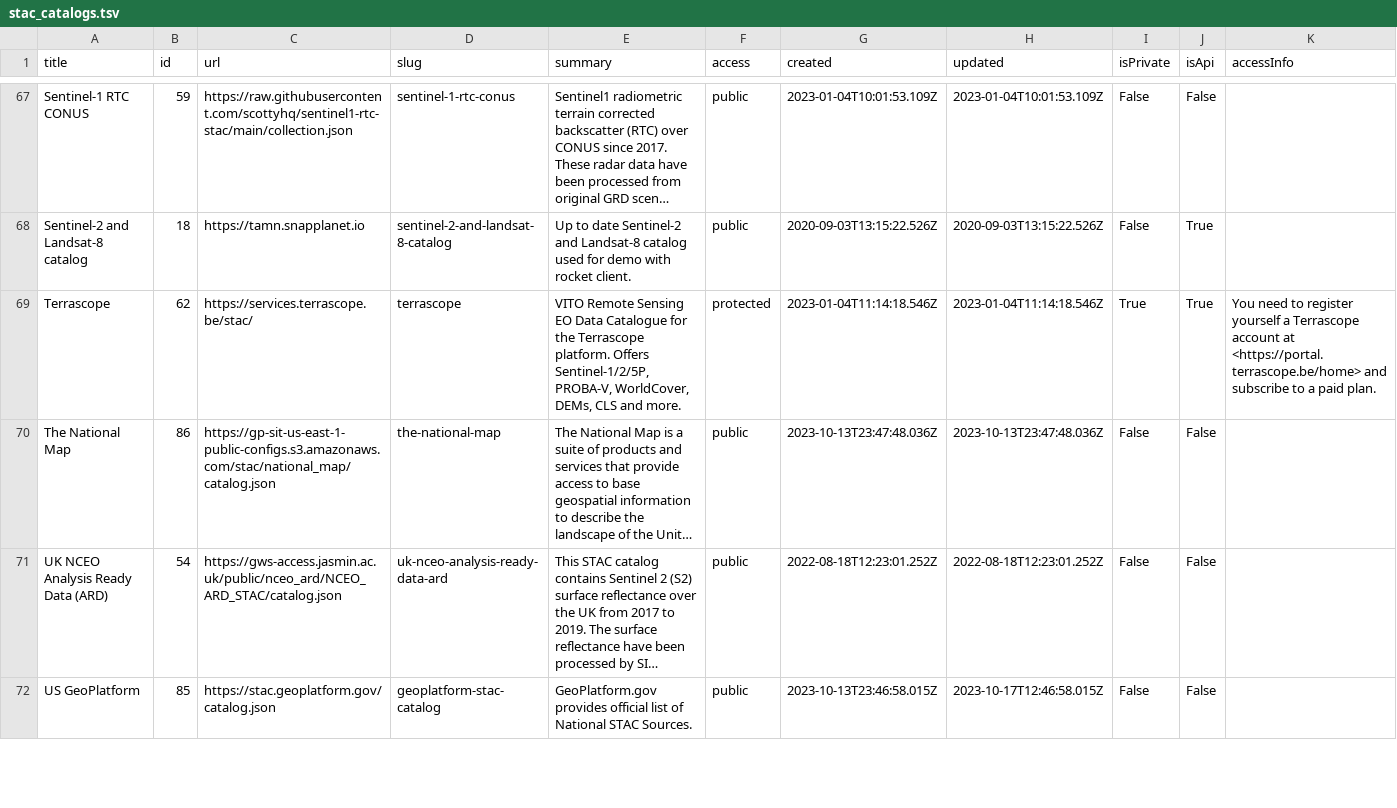
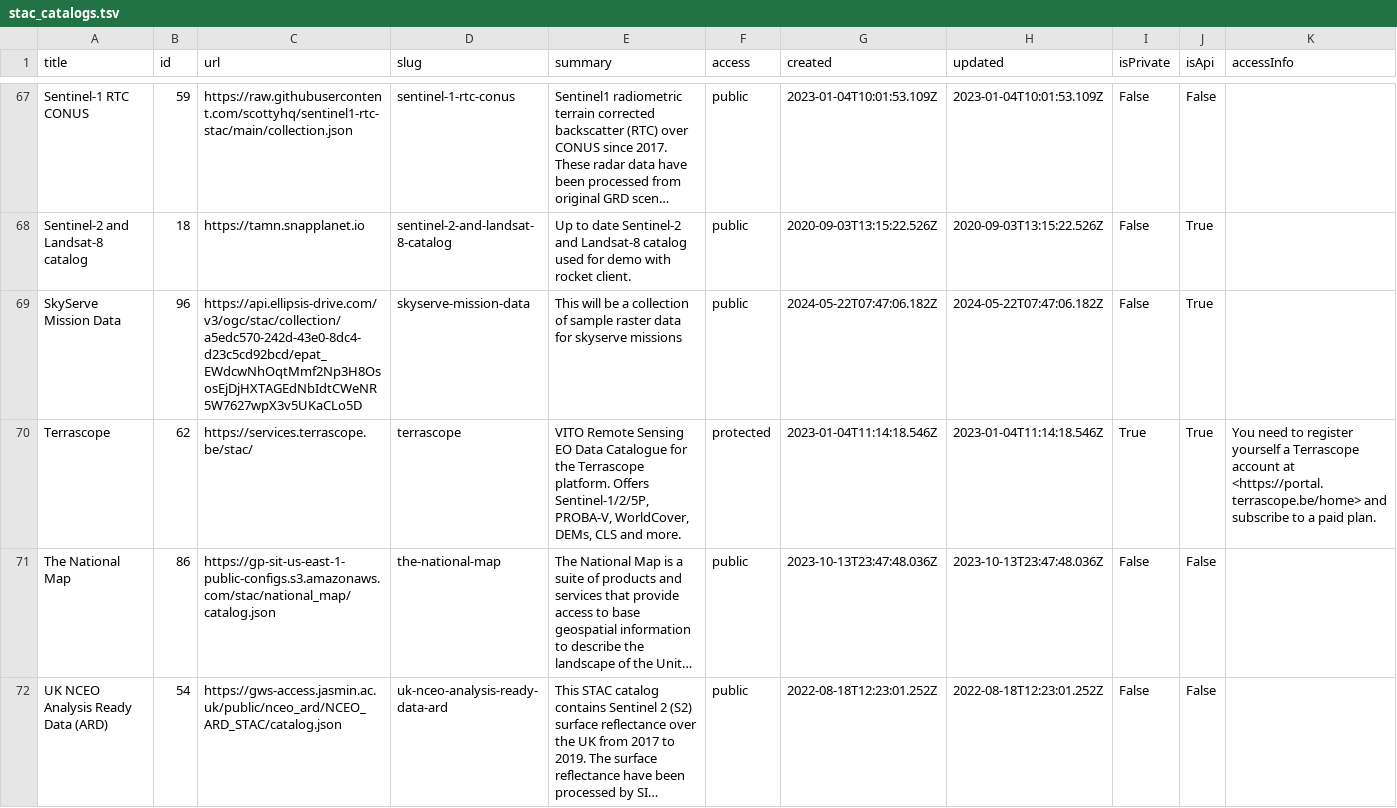
Before and after one commit to opengeos/stac-index-catalogs, a TSV file: stac_catalogs.tsv, drawn as a sheet; only a part is shown, gaps mark what is left out; the shorter side is filled out with more unchanged rows; long unchanged cells end in …; the diff names each change by its address in the sheet, - before the commit and + after, or states it on an @@ line.

```diff
--- a/stac_catalogs.tsv
+++ b/stac_catalogs.tsv
+row 69: SkyServe Mission Data | 96 | https://api.ellipsis-drive.com/v3/ogc/stac/collection/a5edc570-242d-43e0-8dc4-d23c5cd92bcd/epat_EWdcwNhOqtMmf2Np3H8OsosEjDjHXTAGEdNbIdtCWeNR5W7627wpX3v5UKaCLo5D | skyserve-mission-data | This will be a collection of sample raster data for skyserve missions | public | 2024-05-22T07:47:06.182Z | 2024-05-22T07:47:06.182Z | False | True
```
Also changed, not shown: 1 other file.
